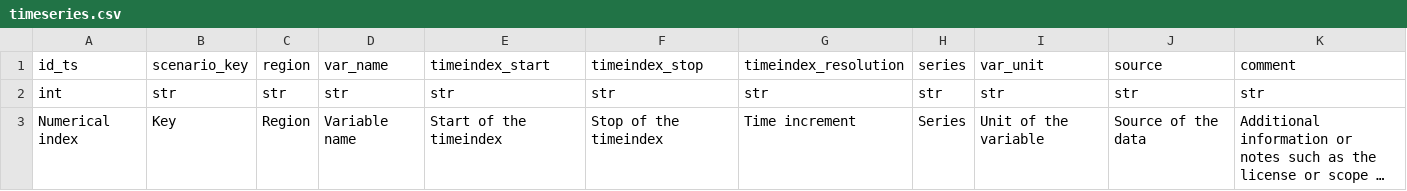
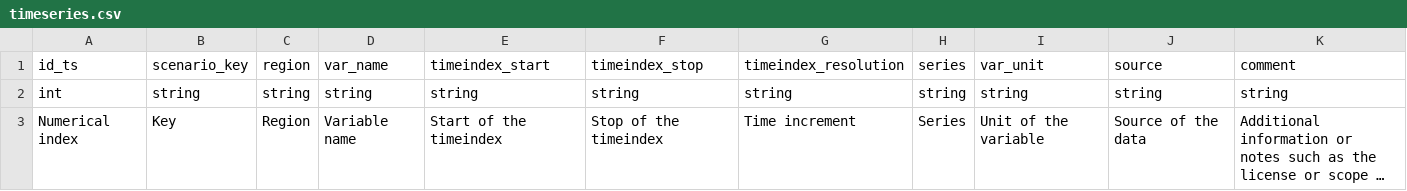
Before and after one commit to rl-institut/oemof-B3, a CSV file: oemof_b3/schema/timeseries.csv, drawn as a sheet; long unchanged cells end in …; the diff names each change by its address in the sheet, - before the commit and + after, or states it on an @@ line.

Commit message:
Change type str to string

```diff
--- a/oemof_b3/schema/timeseries.csv
+++ b/oemof_b3/schema/timeseries.csv
-B2: str
+B2: string
-C2: str
+C2: string
-D2: str
+D2: string
-E2: str
+E2: string
-F2: str
+F2: string
-G2: str
+G2: string
-H2: str
+H2: string
-I2: str
+I2: string
-J2: str
+J2: string
-K2: str
+K2: string
```
Also changed, not shown: oemof_b3/schema/scalars.csv.
